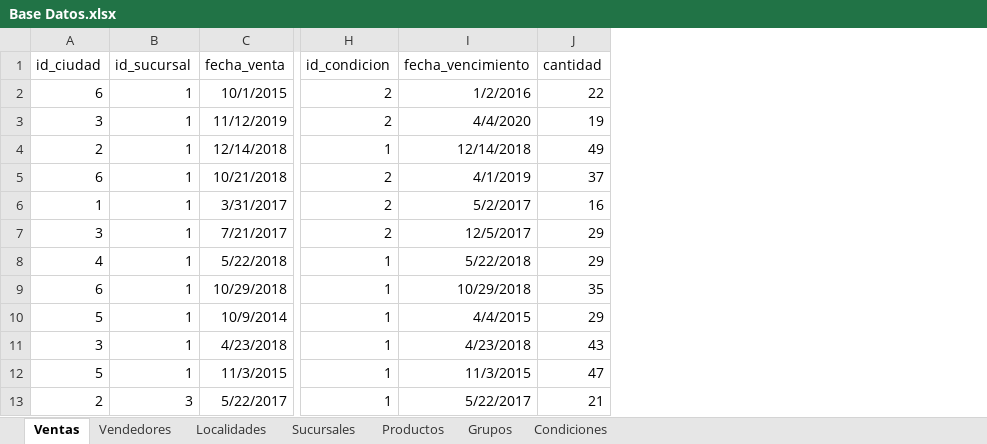
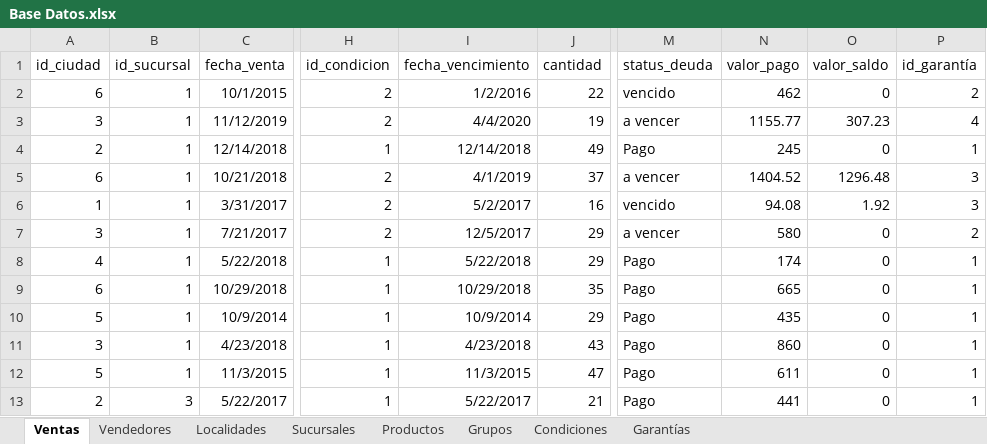
Before and after one commit to fkrausse/Ventas---Power-BI, an Excel workbook: Base Datos/Base Datos.xlsx, sheet Ventas, drawn as a sheet; only a part is shown, gaps mark what is left out; values as stored, in another font and other column widths than the file's, no borders; the diff names each change by its address in the sheet, - before the commit and + after, or states it on an @@ line.

Commit message:
Actualización de la base y agregado detalles para la parte financiera

```diff
--- a/Base Datos/Base Datos.xlsx (sheet Ventas)
+++ b/Base Datos/Base Datos.xlsx (sheet Ventas)
+sheet tab: Garantías
+column M (status_deuda), rows 2-13: vencido | a vencer | Pago | a vencer | vencido | a vencer | Pago | Pago | Pago | Pago | Pago | Pago
+column N (valor_pago), rows 2-13: 462 | 1155.77 | 245 | 1404.52 | 94.08 | 580 | 174 | 665 | 435 | 860 | 611 | 441
+column O (valor_saldo), rows 2-13: 0 | 307.23 | 0 | 1296.48 | 1.92 | 0 | 0 | 0 | 0 | 0 | 0 | 0
+column P (id_garantía), rows 2-13: 2 | 4 | 1 | 3 | 3 | 2 | 1 | 1 | 1 | 1 | 1 | 1
-I10 (fecha_vencimiento): 4/4/2015
+I10 (fecha_vencimiento): 10/9/2014
```
Also changed, not shown: formulas that keep their value, 1 other file.
